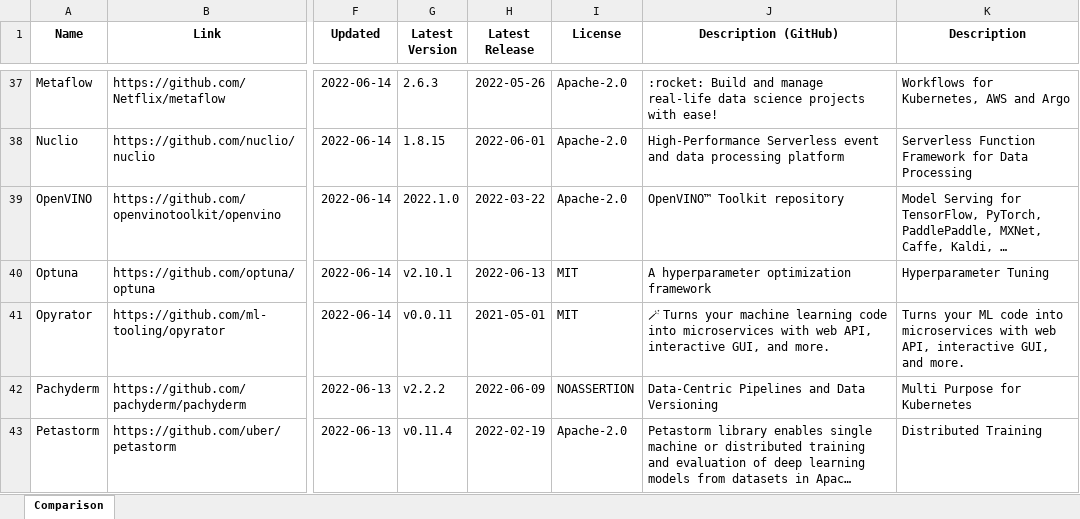
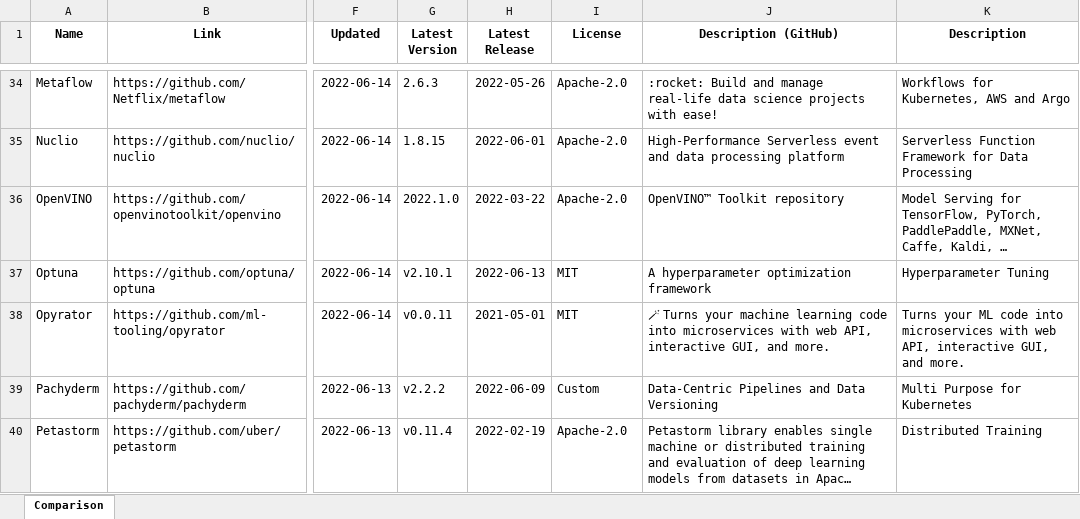
Before and after one commit to maltehedderich/MLOps, an Excel workbook: tools/2022-06-14_tool_comparison.xlsx, sheet Comparison, drawn as a sheet; only a part is shown, gaps mark what is left out; long unchanged cells end in …; values as stored, in another font and other column widths than the file's, no borders; addresses are those after the commit; the diff covers the shown part only; the diff names each change by its address in the sheet, - before the commit and + after, or states it on an @@ line.

```diff
--- a/tools/2022-06-14_tool_comparison.xlsx (sheet Comparison)
+++ b/tools/2022-06-14_tool_comparison.xlsx (sheet Comparison)
-I39 (License): NOASSERTION
+I39 (License): Custom
```
Also changed, not shown: 6 removed rows and 18 edited cells elsewhere in this sheet.
